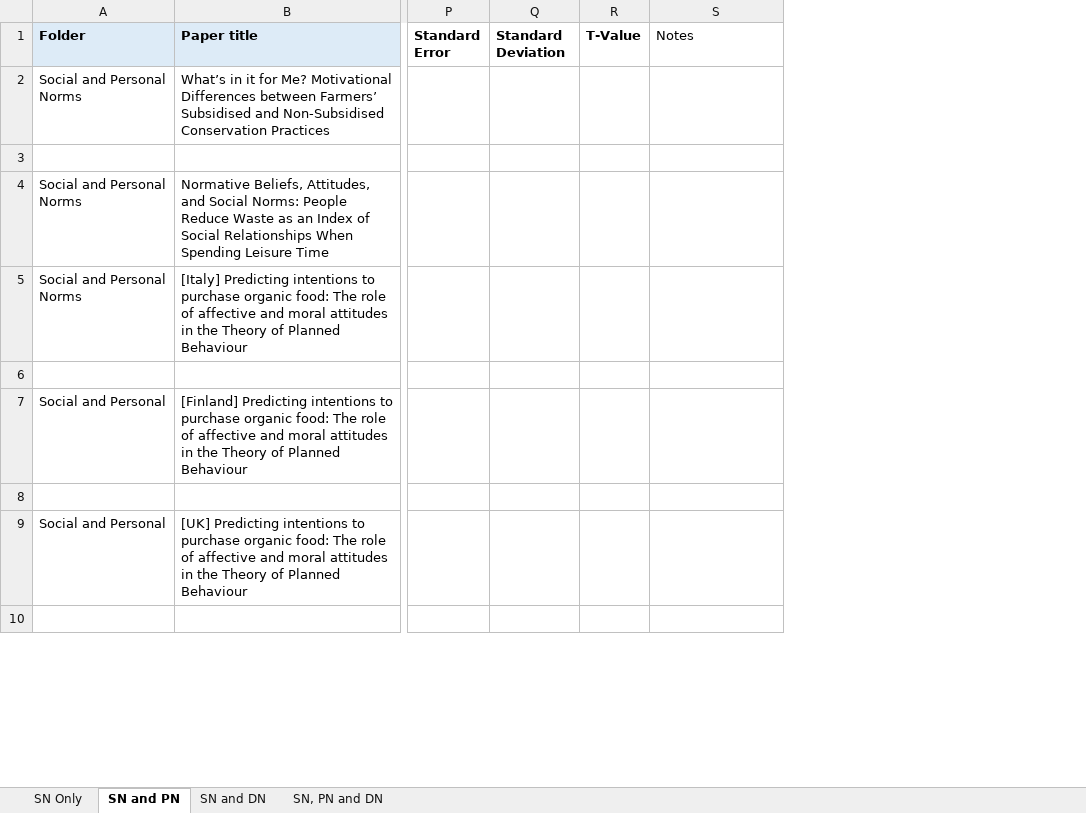
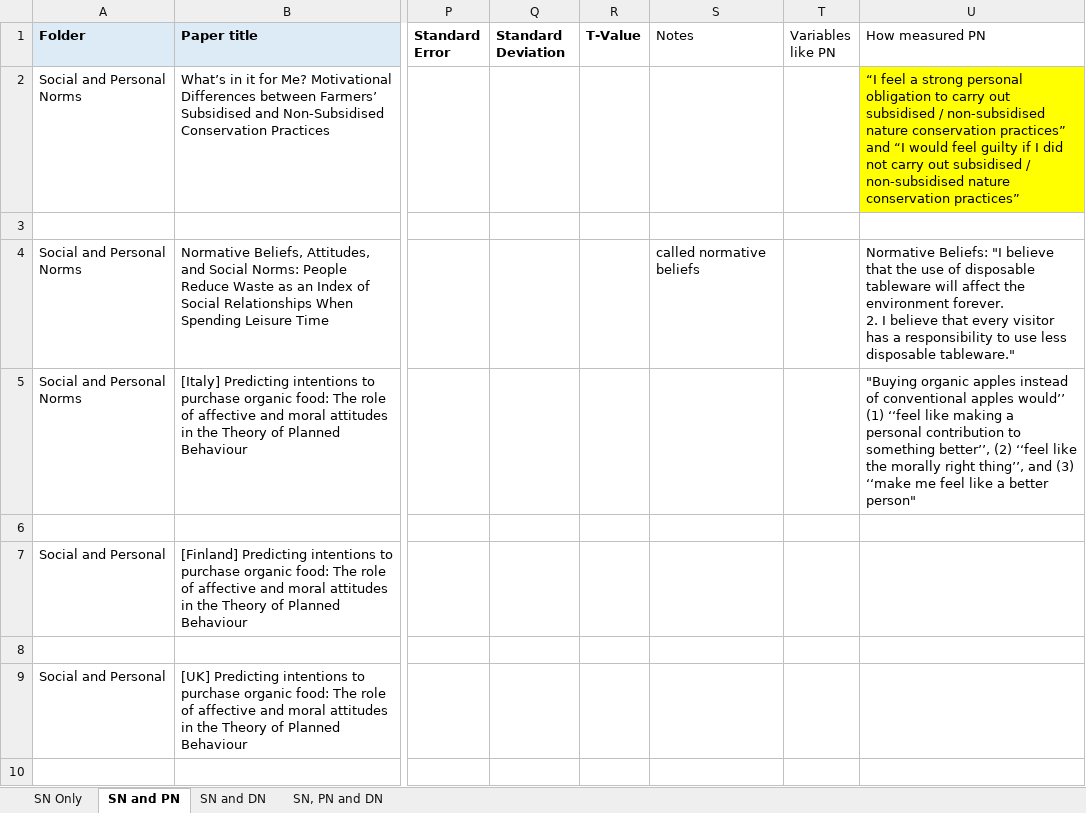
Before and after one commit to amertens/norms-meta-analysis, an Excel workbook: data/Coding - Norms Paper.xlsx, sheet SN and PN, drawn as a sheet; only a part is shown, gaps mark what is left out; values as stored, in another font and other column widths than the file's, no borders; ↵ is a line break in a cell; the diff covers the shown part only; the diff names each change by its address in the sheet, - before the commit and + after, or states it on an @@ line.

```diff
--- a/data/Coding - Norms Paper.xlsx (sheet SN and PN)
+++ b/data/Coding - Norms Paper.xlsx (sheet SN and PN)
+column T (Variables like PN), empty
+column U (How measured PN), rows 2-5: “I feel a strong personal obligation to carry out subsidised / non-subsidised nature conservation practices” and “I would feel guilty if I did not carry out subsidised / non-subsidised nature conservation practices” |  | Normative Beliefs: "I believe that the use of disposable tableware will affect the environment forever. ↵ 2. I believe that every visitor has a responsibility to use less disposable tableware." | "Buying organic apples instead of conventional apples would’’ (1) ‘‘feel like making a ↵ personal contribution to something better’’, (2) ‘‘feel like ↵ the morally right thing’’, and (3) ‘‘make me feel like a better ↵ person"
-S4 (Notes): (empty)
+S4 (Notes): called normative beliefs
```
Also changed, not shown: 4 added rows, 2 removed rows, 26 edited cells and cell formats elsewhere in this sheet, sheet SN, PN and DN, sheet SN and DN, sheet SN Only, 11 other files.
